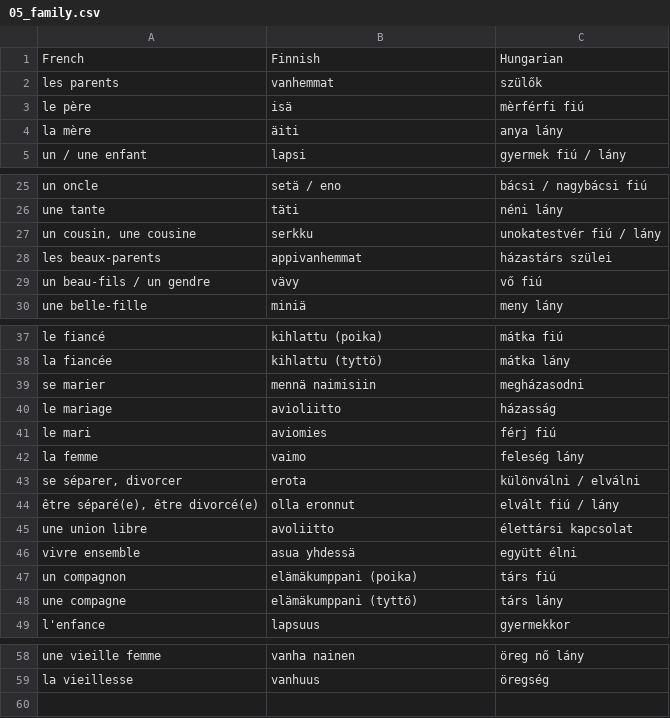
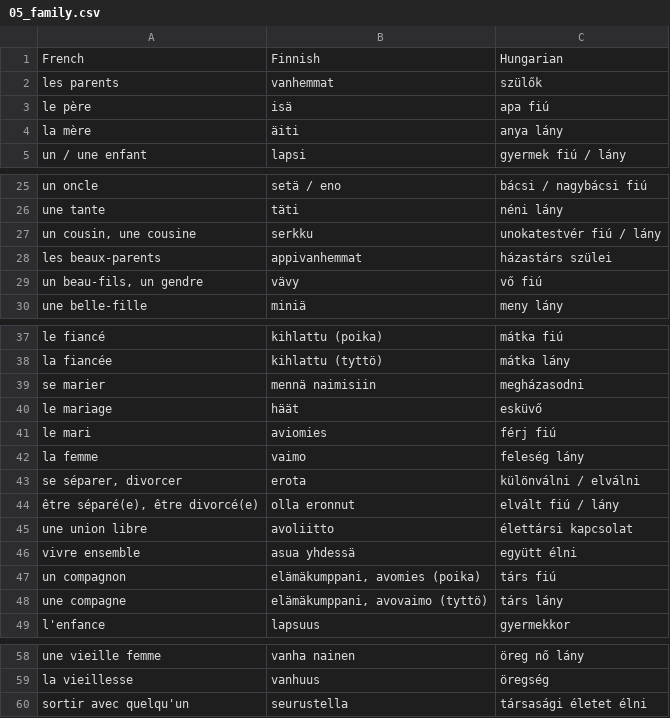
Before and after one commit to halmosb/SuomiApp, a CSV file: word_lists/French/Ranska1/05_family.csv, drawn as a sheet; only a part is shown, gaps mark what is left out.

```diff
--- a/word_lists/French/Ranska1/05_family.csv
+++ b/word_lists/French/Ranska1/05_family.csv
@@ -2,3 +2,3 @@ French;Finnish;Hungarian
 les parents;vanhemmat;szülők
-le père;isä;mèrférfi fiú
+le père;isä;apa fiú
 la mère;äiti;anya lány
@@ -28,3 +28,3 @@ un cousin, une cousine;serkku;unokatestvér fiú / lány
 les beaux-parents;appivanhemmat;házastárs szülei
-un beau-fils / un gendre;vävy;vő fiú
+un beau-fils, un gendre;vävy;vő fiú
 une belle-fille;miniä;meny lány
@@ -39,3 +39,3 @@ la fiancée;kihlattu (tyttö);mátka lány
 se marier;mennä naimisiin;megházasodni
-le mariage;avioliitto;házasság
+le mariage;häät;esküvő
 le mari;aviomies;férj fiú
@@ -46,4 +46,4 @@ une union libre;avoliitto;élettársi kapcsolat
 vivre ensemble;asua yhdessä;együtt élni
-un compagnon;elämäkumppani (poika);társ fiú
-une compagne;elämäkumppani (tyttö);társ lány
+un compagnon;elämäkumppani, avomies (poika);társ fiú
+une compagne;elämäkumppani, avovaimo (tyttö);társ lány
 l'enfance;lapsuus;gyermekkor
@@ -59 +59,2 @@ une vieille femme;vanha nainen;öreg nő lány
 la vieillesse;vanhuus;öregség
+sortir avec quelqu'un;seurustella;társasági életet élni
```
Also changed, not shown: word_lists/French/Ranska1/02_verbs.csv, 4 other files.
